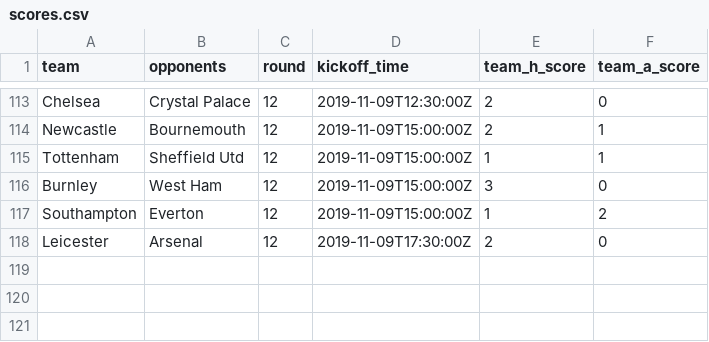
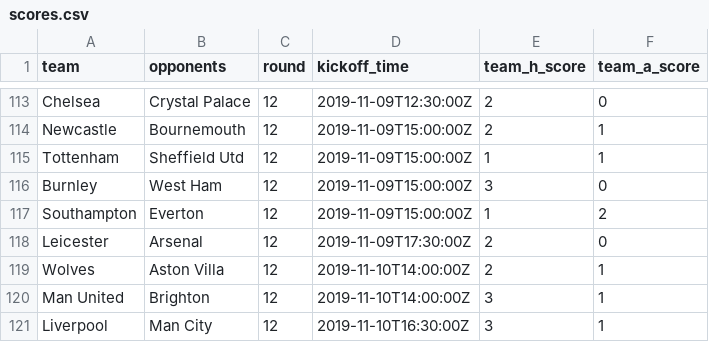
Before and after one commit to eivindhammers/filserver, a CSV file: scores.csv, drawn as a sheet; only a part is shown, gaps mark what is left out.

Commit message:
update scores

```diff
--- a/scores.csv
+++ b/scores.csv
@@ -118 +118,4 @@
 "Leicester";"Arsenal";12;"2019-11-09T17:30:00Z";2;0
+"Wolves";"Aston Villa";12;"2019-11-10T14:00:00Z";2;1
+"Man United";"Brighton";12;"2019-11-10T14:00:00Z";3;1
+"Liverpool";"Man City";12;"2019-11-10T16:30:00Z";3;1
```
